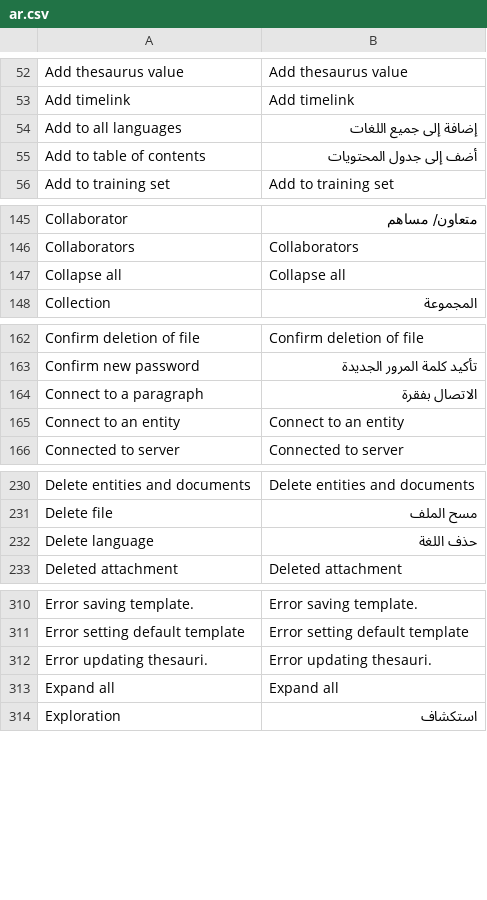
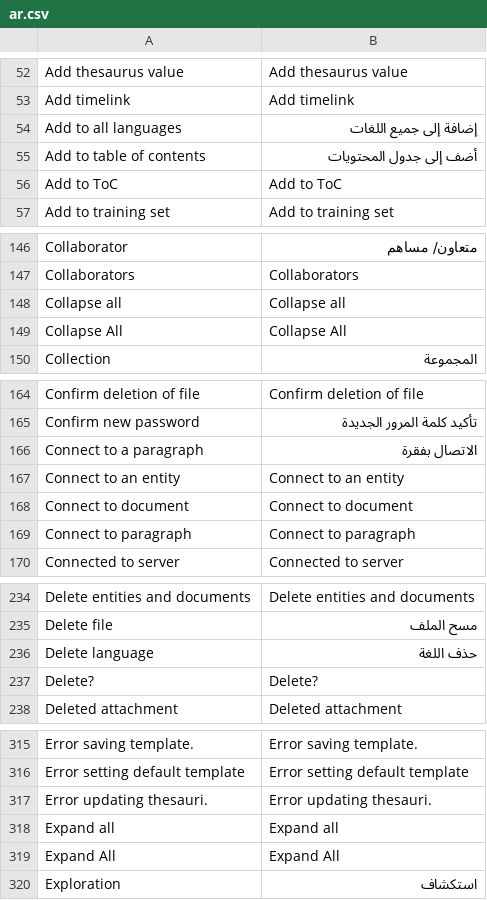
Before and after one commit to huridocs/uwazi, a CSV file: contents/ui-translations/ar.csv, drawn as a sheet; only a part is shown, gaps mark what is left out; the diff covers the shown part only.

Commit message:
updated translations

```diff
--- a/contents/ui-translations/ar.csv
+++ b/contents/ui-translations/ar.csv
@@ -55,2 +55,3 @@ Add to all languages,إضافة إلى جميع اللغات
 Add to table of contents,أضف إلى جدول المحتويات
+Add to ToC,Add to ToC
 Add to training set,Add to training set
@@ -149,2 +150,3 @@ Collaborators,Collaborators
 Collapse all,Collapse all
+Collapse All,Collapse All
 Collection,المجموعة
@@ -167,2 +169,4 @@ Connect to a paragraph,الاتصال بفقرة
 Connect to an entity,Connect to an entity
+Connect to document,Connect to document
+Connect to paragraph,Connect to paragraph
 Connected to server,Connected to server
@@ -234,2 +238,3 @@ Delete file,مسح الملف
 Delete language,حذف اللغة
+Delete?,Delete?
 Deleted attachment,Deleted attachment
@@ -315,2 +320,3 @@ Error updating thesauri.,Error updating thesauri.
 Expand all,Expand all
+Expand All,Expand All
 Exploration,استكشاف
```
Also changed, not shown: 5 added rows elsewhere in this file, contents/ui-translations/el.csv, contents/ui-translations/en.csv, 8 other files.
